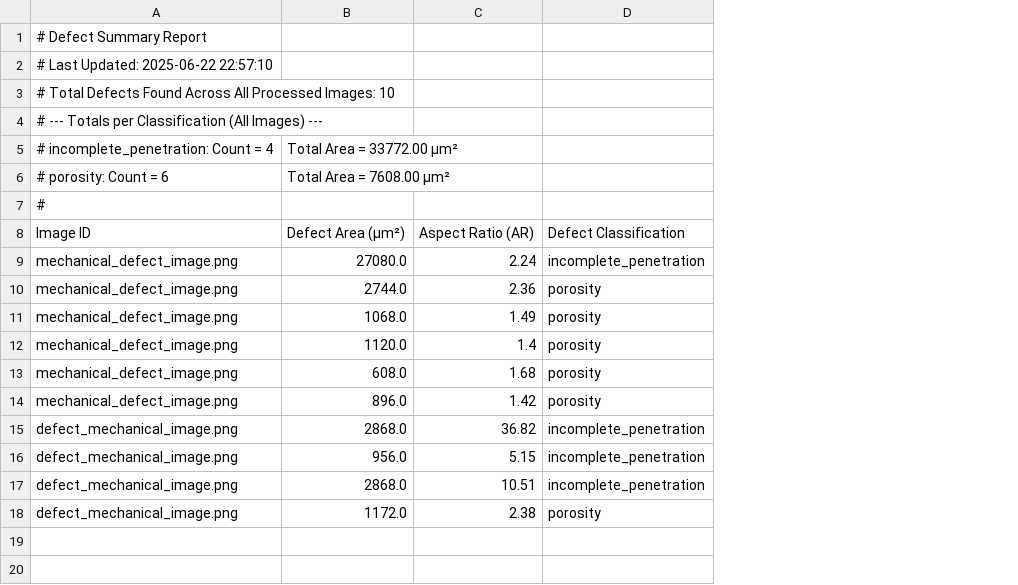
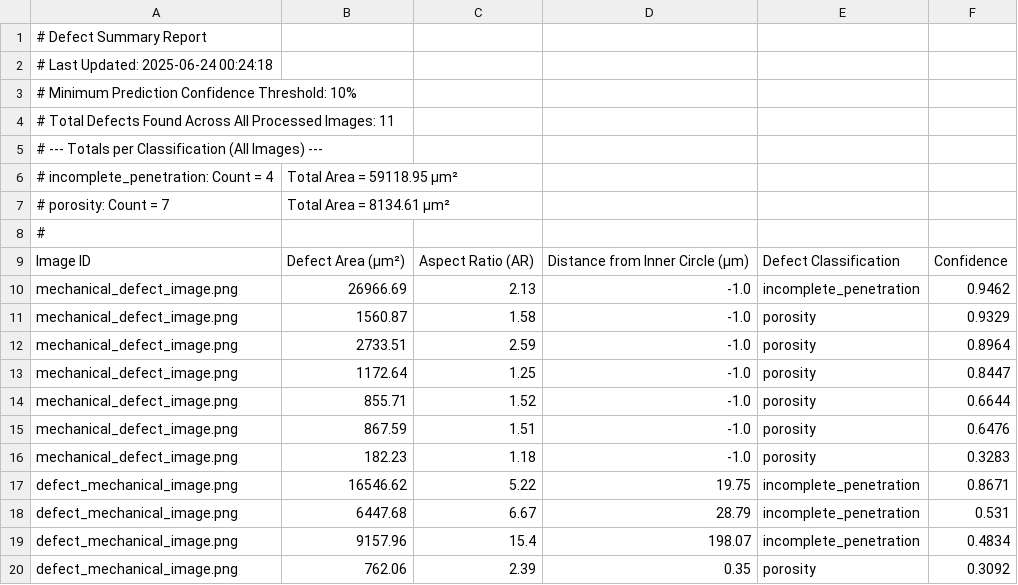
Before and after one commit to gashawdemlew/defect-detection-brazed-joint-micrographs, a CSV file: processed_images/defect_summary.csv, drawn as a sheet; removed rows and columns are numbered as before the commit, all else as after; the diff names each change by its address in the sheet, - before the commit and + after, or states it on an @@ line.

```diff
--- a/processed_images/defect_summary.csv
+++ b/processed_images/defect_summary.csv
-column B, rows 5-18: Total Area = 33772.00 µm² | Total Area = 7608.00 µm² |  | Defect Area (µm²) | 27080.0 | 2744.0 | 1068.0 | 1120.0 | 608.0 | 896.0 | 2868.0 | 956.0 | 2868.0 | 1172.0
-column C, rows 8-18: Aspect Ratio (AR) | 2.24 | 2.36 | 1.49 | 1.4 | 1.68 | 1.42 | 36.82 | 5.15 | 10.51 | 2.38
+column B, rows 6-10: Total Area = 59118.95 µm² | Total Area = 8134.61 µm² |  | Defect Area (µm²) | 26966.69; rows 12-20: 2733.51 | 1172.64 | 855.71 | 867.59 | 182.23 | 16546.62 | 6447.68 | 9157.96 | 762.06
+column C, rows 9-10: Aspect Ratio (AR) | 2.13; rows 12-20: 2.59 | 1.25 | 1.52 | 1.51 | 1.18 | 5.22 | 6.67 | 15.4 | 2.39
+column D, rows 9-10: Distance from Inner Circle (µm) | -1.0; rows 12-20: -1.0 | -1.0 | -1.0 | -1.0 | -1.0 | 19.75 | 28.79 | 198.07 | 0.35
+column F, rows 9-10: Confidence | 0.9462; rows 12-20: 0.8964 | 0.8447 | 0.6644 | 0.6476 | 0.3283 | 0.8671 | 0.531 | 0.4834 | 0.3092
-A2: # Last Updated: 2025-06-22 22:57:10
+A2: # Last Updated: 2025-06-24 00:24:18
-A3: # Total Defects Found Across All Processed Images: 10
+A3: # Minimum Prediction Confidence Threshold: 10%
+row 4: # Total Defects Found Across All Processed Images: 11
-A7: # porosity: Count = 6
+A7: # porosity: Count = 7
+row 11: mechanical_defect_image.png | 1560.87 | 1.58 | -1.0 | porosity | 0.9329
```
Also changed, not shown: processed_images/defect_mechanical_image_defects.csv, processed_images/mechanical_defect_image_defects.csv, 3 other files.
